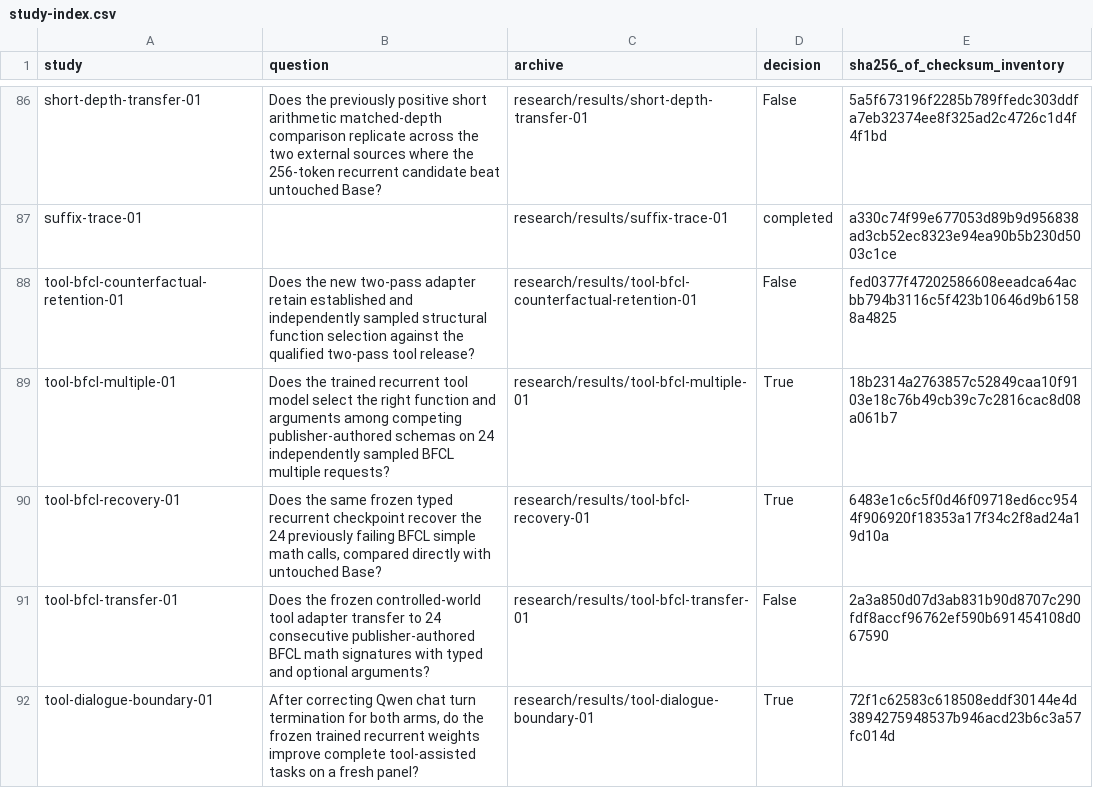
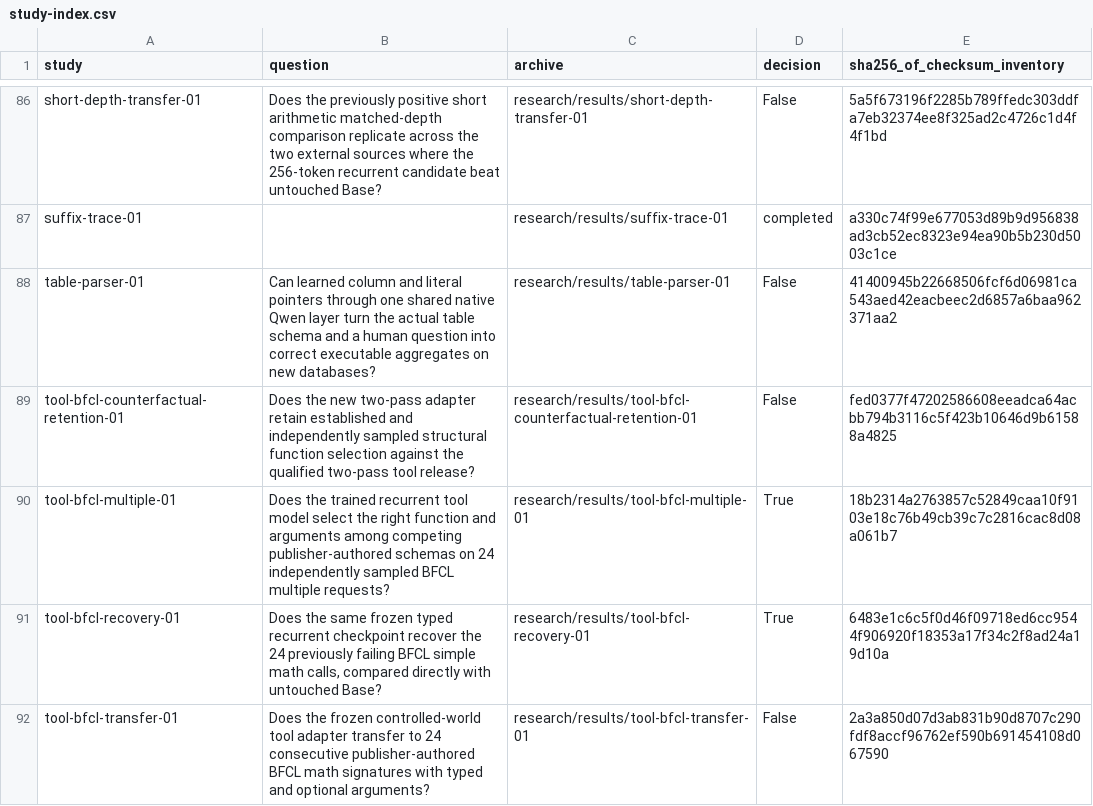
Before and after one commit to lukifer23/LoopQwen-MLX, a CSV file: paper/study-index.csv, drawn as a sheet; only a part is shown, gaps mark what is left out; the shorter side is filled out with more unchanged rows.

```diff
--- a/paper/study-index.csv
+++ b/paper/study-index.csv
@@ -87,2 +87,3 @@ short-depth-transfer-01,Does the previously positive short arithmetic matched-de
 suffix-trace-01,,research/results/suffix-trace-01,completed,a330c74f99e677053d89b9d956838ad3cb52ec8323e94ea90b5b230d5003c1ce
+table-parser-01,Can learned column and literal pointers through one shared native Qwen layer turn the actual table schema and a human question into correct executable aggregates on new databases?,research/results/table-parser-01,False,41400945b22668506fcf6d06981ca543aed42eacbeec2d6857a6baa962371aa2
 tool-bfcl-counterfactual-retention-01,Does the new two-pass adapter retain established and independently sampled structural function selection against the qualified two-pass tool release?,research/results/tool-bfcl-counterfactual-retention-01,False,fed0377f47202586608eeadca64acbb794b3116c5f423b10646d9b61588a4825
```
Also changed, not shown: paper/field-performance.csv, paper/registry-index.csv, 18 other files.
